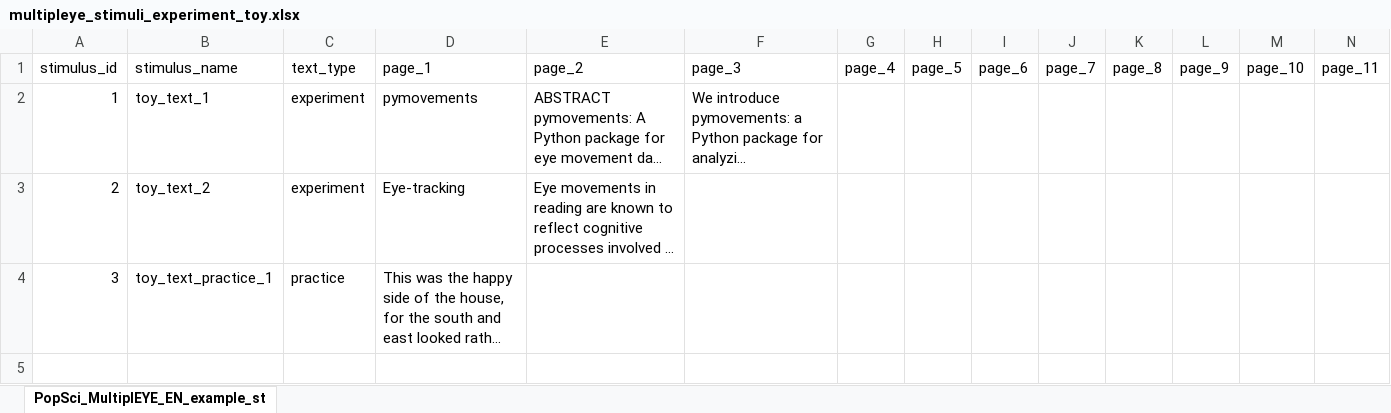
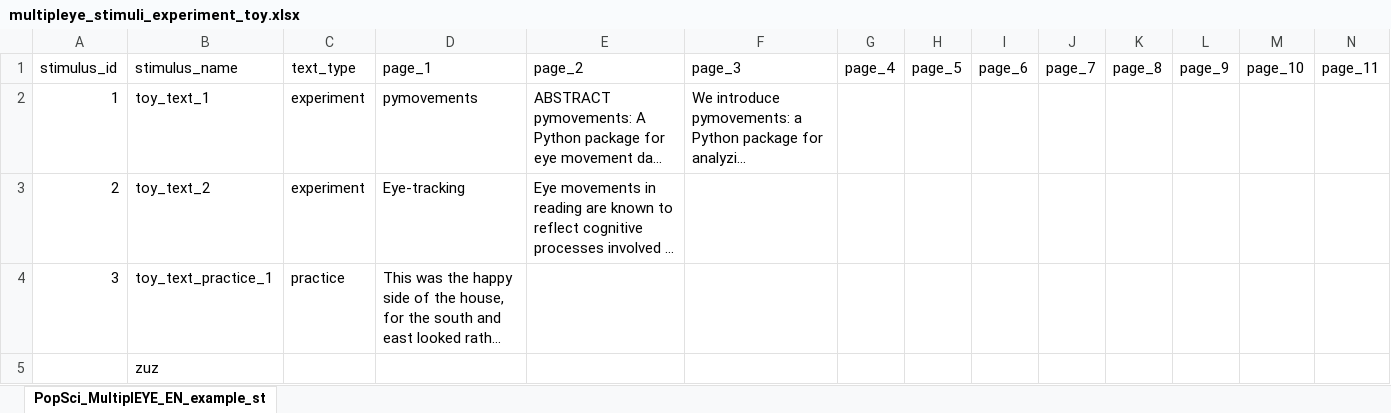
Before and after one commit to theDebbister/wg1-image-creation, an Excel workbook: stimuli_toy/multipleye_stimuli_experiment_toy.xlsx, sheet PopSci_MultiplEYE_EN_example_st, drawn as a sheet; only a part is shown; long unchanged cells end in …; values as stored, in another font and other column widths than the file's, no borders; table styles not drawn; rows hold the shown columns only; the diff names each change by its address in the sheet, - before the commit and + after, or states it on an @@ line.

```diff
--- a/stimuli_toy/multipleye_stimuli_experiment_toy.xlsx (sheet PopSci_MultiplEYE_EN_example_st)
+++ b/stimuli_toy/multipleye_stimuli_experiment_toy.xlsx (sheet PopSci_MultiplEYE_EN_example_st)
+row 5:  | zuz
```
Also changed, not shown: stimuli_hr/multipleye_stimuli_experiment_hr.xlsx, 4 other files.
